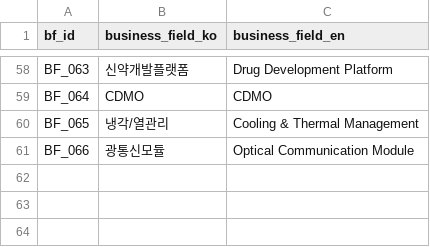
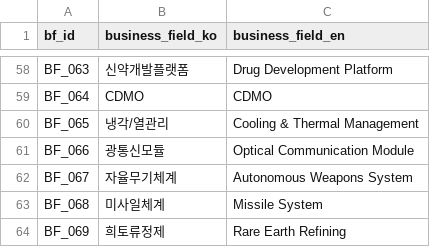
Before and after one commit to kang0302/import_MT, a CSV file: data/ssot/business_field_ssot.csv, drawn as a sheet; only a part is shown, gaps mark what is left out; the diff names each change by its address in the sheet, - before the commit and + after, or states it on an @@ line.

Commit message:
Update business_field_ssot.csv

```diff
--- a/data/ssot/business_field_ssot.csv
+++ b/data/ssot/business_field_ssot.csv
+row 62: BF_067 | 자율무기체계 | Autonomous Weapons System
+row 63: BF_068 | 미사일체계 | Missile System
+row 64: BF_069 | 희토류정제 | Rare Earth Refining
```
